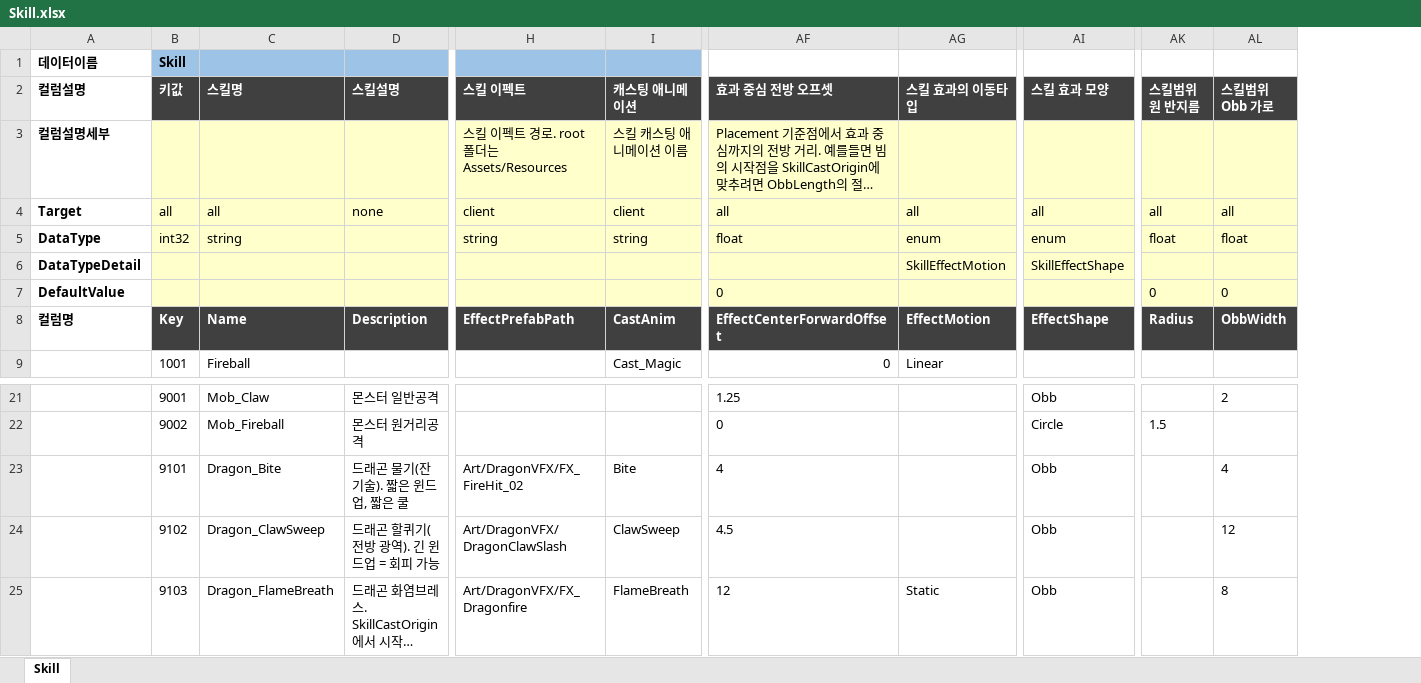
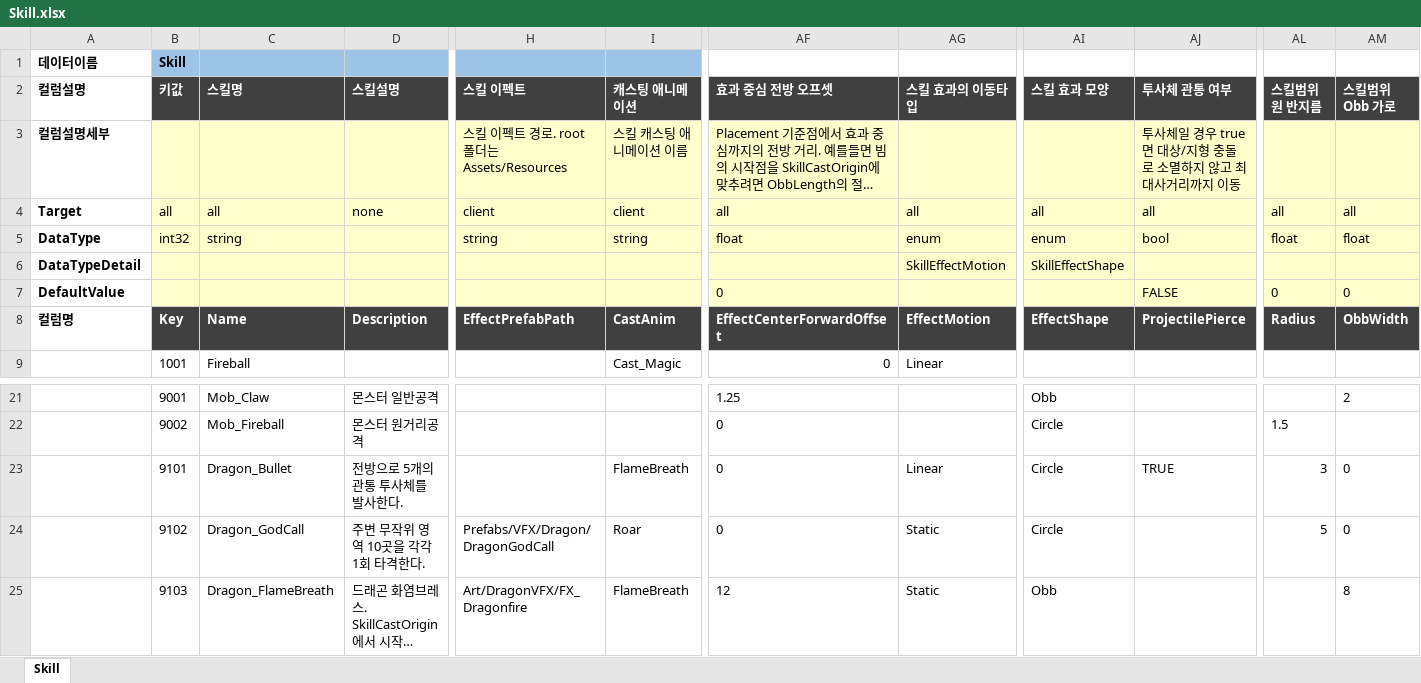
Before and after one commit to TrynBug/MMOGameServerProject, an Excel workbook: Development/Common/GameData/Skill.xlsx, sheet Skill, drawn as a sheet; only a part is shown, gaps mark what is left out; long unchanged cells end in …; values as stored, in another font and other column widths than the file's, no borders; addresses are those after the commit; the diff covers the shown part only; the diff names each change by its address in the sheet, - before the commit and + after, or states it on an @@ line.

```diff
--- a/Development/Common/GameData/Skill.xlsx (sheet Skill)
+++ b/Development/Common/GameData/Skill.xlsx (sheet Skill)
+column AJ (투사체 관통 여부), rows 3-8: 투사체일 경우 true면 대상/지형 충돌로 소멸하지 않고 최대사거리까지 이동 | all | bool |  | FALSE | ProjectilePierce; row 23: TRUE
-C23 (스킬명): Dragon_Bite
+C23 (스킬명): Dragon_Bullet
-D23 (스킬설명): 드래곤 물기(잔기술). 짧은 윈드업, 짧은 쿨
+D23 (스킬설명): 전방으로 5개의 관통 투사체를 발사한다.
-H23 (스킬 이펙트): Art/DragonVFX/FX_FireHit_02
+H23 (스킬 이펙트): (empty)
-I23 (캐스팅 애니메이션): Bite
+I23 (캐스팅 애니메이션): FlameBreath
-AF23 (효과 중심 전방 오프셋): 4
+AF23 (효과 중심 전방 오프셋): 0
-AG23 (스킬 효과의 이동타입): (empty)
+AG23 (스킬 효과의 이동타입): Linear
-AI23:AI24 (스킬 효과 모양): Obb
+AI23:AI24 (스킬 효과 모양): Circle
-AL23 (스킬범위 원 반지름): (empty)
+AL23 (스킬범위 원 반지름): 3
-AM23 (스킬범위 Obb 가로): 4
+AM23 (스킬범위 Obb 가로): 0
-C24 (스킬명): Dragon_ClawSweep
+C24 (스킬명): Dragon_GodCall
-D24 (스킬설명): 드래곤 할퀴기(전방 광역). 긴 윈드업 = 회피 가능
+D24 (스킬설명): 주변 무작위 영역 10곳을 각각 1회 타격한다.
-H24 (스킬 이펙트): Art/DragonVFX/DragonClawSlash
+H24 (스킬 이펙트): Prefabs/VFX/Dragon/DragonGodCall
-I24 (캐스팅 애니메이션): ClawSweep
+I24 (캐스팅 애니메이션): Roar
-AF24 (효과 중심 전방 오프셋): 4.5
+AF24 (효과 중심 전방 오프셋): 0
-AG24 (스킬 효과의 이동타입): (empty)
+AG24 (스킬 효과의 이동타입): Static
-AL24 (스킬범위 원 반지름): (empty)
+AL24 (스킬범위 원 반지름): 5
-AM24 (스킬범위 Obb 가로): 12
+AM24 (스킬범위 Obb 가로): 0
```
Also changed, not shown: 39 edited cells and cell formats elsewhere in this sheet, Development/Common/GameData/Monster.xlsx, Development/Common/GameData/MonsterAI.xlsx, 31 other files.
